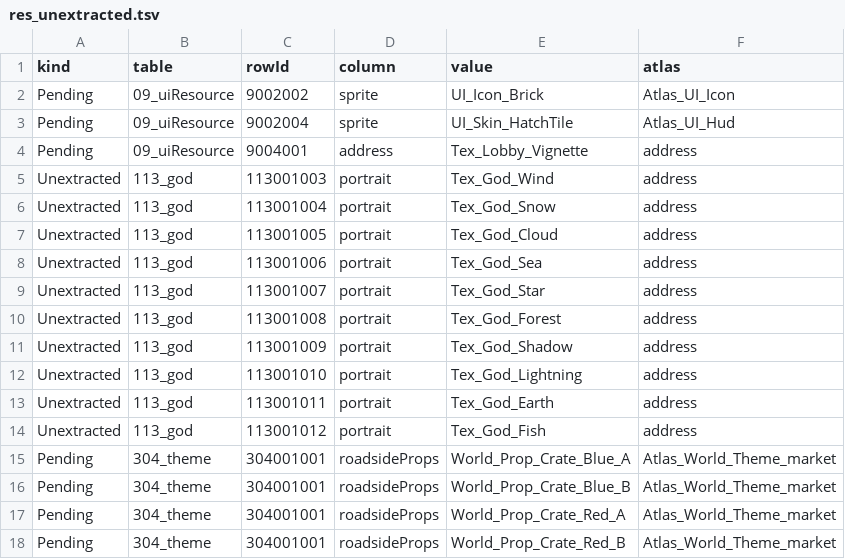
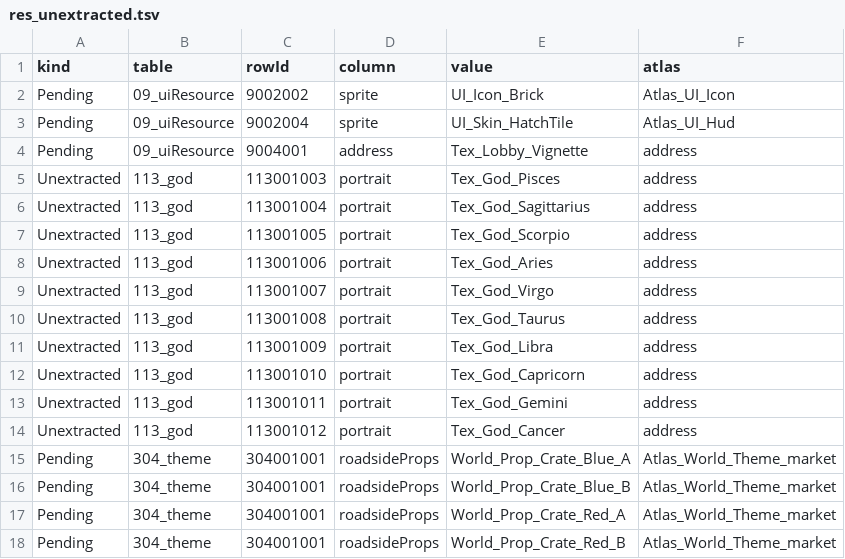
Before and after one commit to phase4-developer/cat_run_2d, a TSV file: Assets/Game/GameData/Table/TSV/Report/res_unextracted.tsv, drawn as a sheet; only a part is shown.

```diff
--- a/Assets/Game/GameData/Table/TSV/Report/res_unextracted.tsv
+++ b/Assets/Game/GameData/Table/TSV/Report/res_unextracted.tsv
@@ -4,12 +4,12 @@ Pending	09_uiResource	9002004	sprite	UI_Skin_HatchTile	Atlas_UI_Hud
 Pending	09_uiResource	9004001	address	Tex_Lobby_Vignette	address
-Unextracted	113_god	113001003	portrait	Tex_God_Wind	address
-Unextracted	113_god	113001004	portrait	Tex_God_Snow	address
-Unextracted	113_god	113001005	portrait	Tex_God_Cloud	address
-Unextracted	113_god	113001006	portrait	Tex_God_Sea	address
-Unextracted	113_god	113001007	portrait	Tex_God_Star	address
-Unextracted	113_god	113001008	portrait	Tex_God_Forest	address
-Unextracted	113_god	113001009	portrait	Tex_God_Shadow	address
-Unextracted	113_god	113001010	portrait	Tex_God_Lightning	address
-Unextracted	113_god	113001011	portrait	Tex_God_Earth	address
-Unextracted	113_god	113001012	portrait	Tex_God_Fish	address
+Unextracted	113_god	113001003	portrait	Tex_God_Pisces	address
+Unextracted	113_god	113001004	portrait	Tex_God_Sagittarius	address
+Unextracted	113_god	113001005	portrait	Tex_God_Scorpio	address
+Unextracted	113_god	113001006	portrait	Tex_God_Aries	address
+Unextracted	113_god	113001007	portrait	Tex_God_Virgo	address
+Unextracted	113_god	113001008	portrait	Tex_God_Taurus	address
+Unextracted	113_god	113001009	portrait	Tex_God_Libra	address
+Unextracted	113_god	113001010	portrait	Tex_God_Capricorn	address
+Unextracted	113_god	113001011	portrait	Tex_God_Gemini	address
+Unextracted	113_god	113001012	portrait	Tex_God_Cancer	address
 Pending	304_theme	304001001	roadsideProps	World_Prop_Crate_Blue_A	Atlas_World_Theme_market
```
Also changed, not shown: 5 other files.
